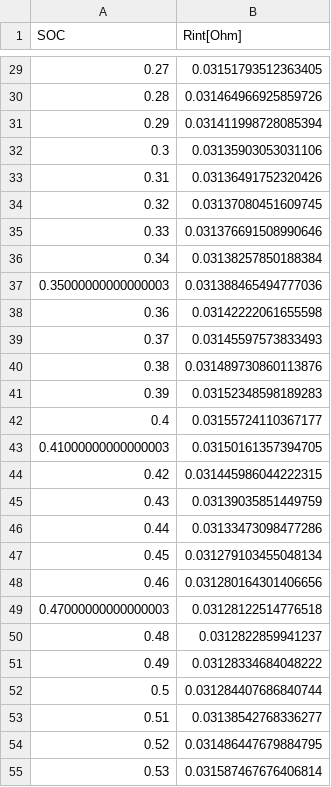
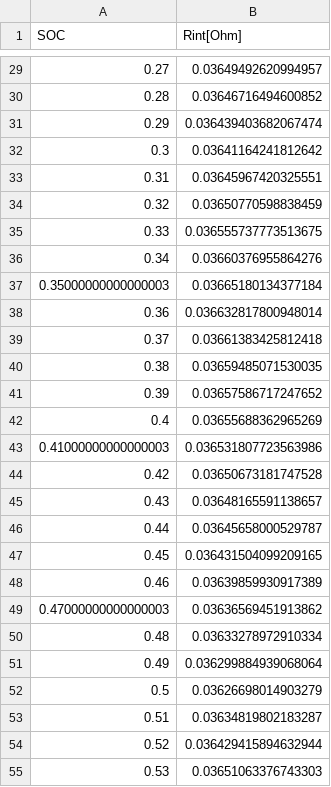
Before and after one commit to tum-ees/simses, a CSV file: src/simses/model/cell/data/haidi_rint.csv, drawn as a sheet; only a part is shown, gaps mark what is left out; the diff covers the shown part only.

```diff
--- a/src/simses/model/cell/data/haidi_rint.csv
+++ b/src/simses/model/cell/data/haidi_rint.csv
@@ -29,27 +29,27 @@ SOC,Rint[Ohm]
-0.27,0.03151793512363405
-0.28,0.031464966925859726
-0.29,0.031411998728085394
-0.3,0.03135903053031106
-0.31,0.03136491752320426
-0.32,0.03137080451609745
-0.33,0.031376691508990646
-0.34,0.03138257850188384
-0.35000000000000003,0.031388465494777036
-0.36,0.03142222061655598
-0.37,0.03145597573833493
-0.38,0.031489730860113876
-0.39,0.03152348598189283
-0.4,0.03155724110367177
-0.41000000000000003,0.03150161357394705
-0.42,0.031445986044222315
-0.43,0.03139035851449759
-0.44,0.03133473098477286
-0.45,0.031279103455048134
-0.46,0.031280164301406656
-0.47000000000000003,0.03128122514776518
-0.48,0.0312822859941237
-0.49,0.03128334684048222
-0.5,0.031284407686840744
-0.51,0.03138542768336277
-0.52,0.031486447679884795
-0.53,0.031587467676406814
+0.27,0.03649492620994957
+0.28,0.03646716494600852
+0.29,0.036439403682067474
+0.3,0.03641164241812642
+0.31,0.03645967420325551
+0.32,0.03650770598838459
+0.33,0.036555737773513675
+0.34,0.03660376955864276
+0.35000000000000003,0.03665180134377184
+0.36,0.036632817800948014
+0.37,0.03661383425812418
+0.38,0.03659485071530035
+0.39,0.03657586717247652
+0.4,0.03655688362965269
+0.41000000000000003,0.036531807723563986
+0.42,0.03650673181747528
+0.43,0.03648165591138657
+0.44,0.03645658000529787
+0.45,0.036431504099209165
+0.46,0.03639859930917389
+0.47000000000000003,0.03636569451913862
+0.48,0.03633278972910334
+0.49,0.036299884939068064
+0.5,0.03626698014903279
+0.51,0.03634819802183287
+0.52,0.036429415894632944
+0.53,0.03651063376743303
```
Also changed, not shown: 74 edited cells elsewhere in this file.
